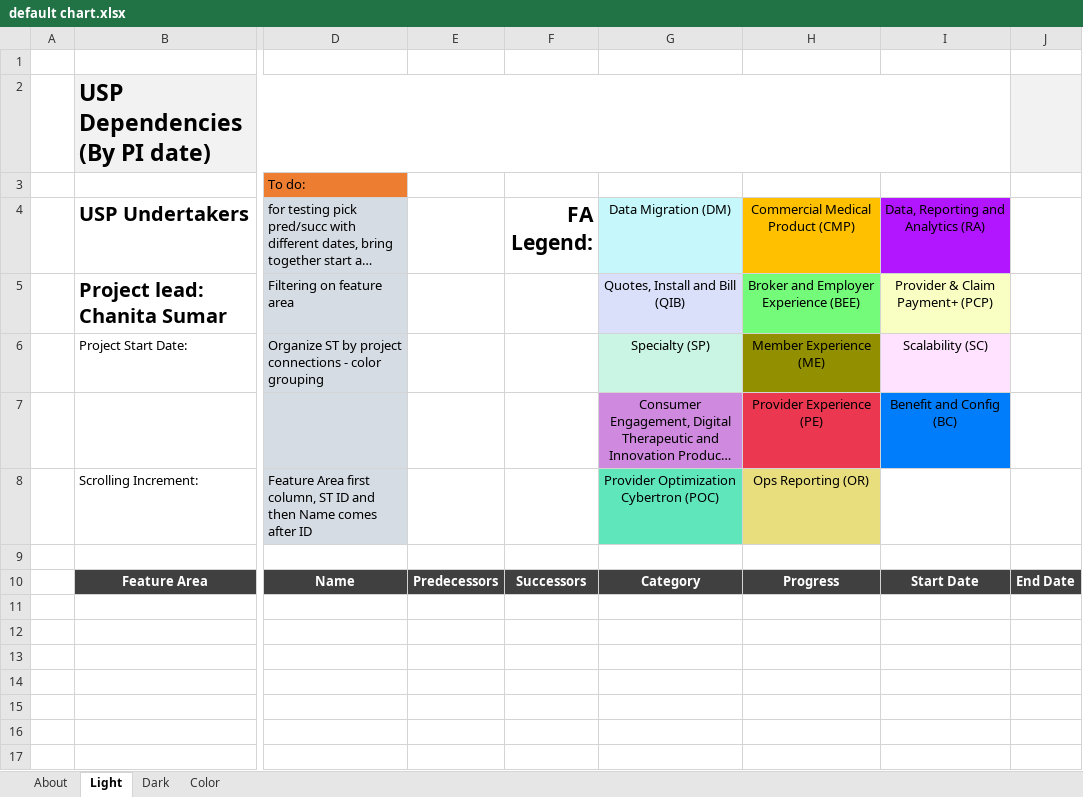
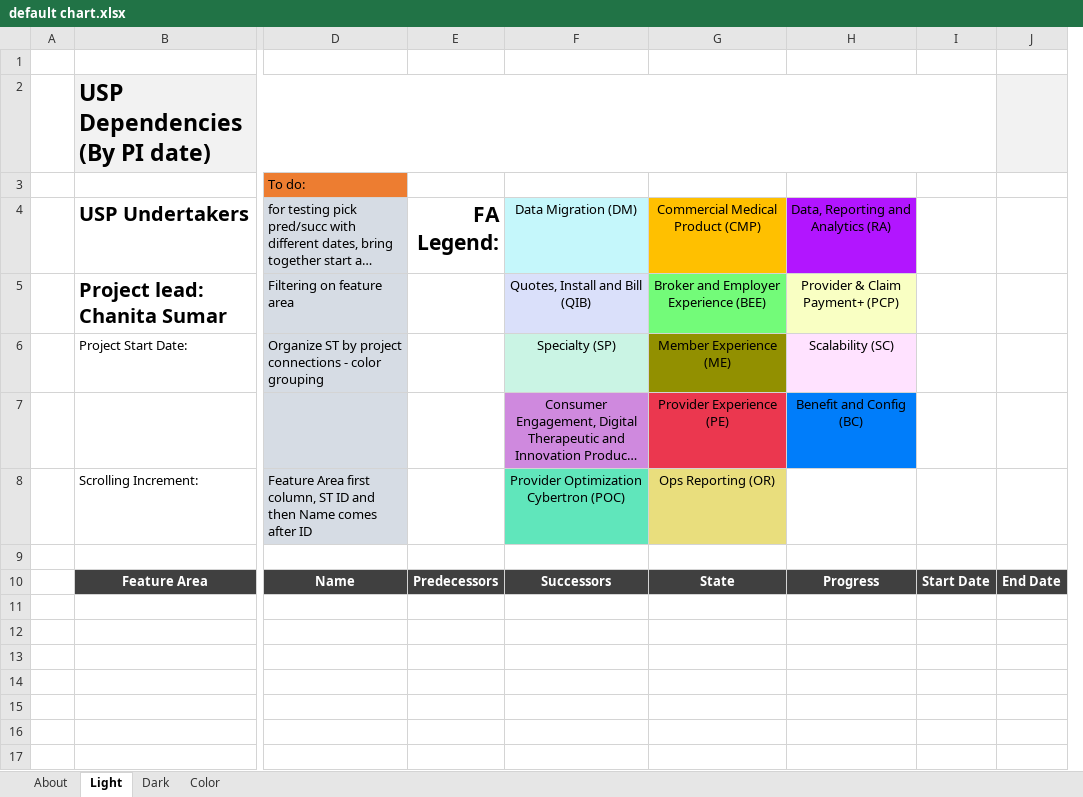
Before and after one commit to aliceOptum/prioritization-project, an Excel workbook: default chart.xlsx, sheet Light, drawn as a sheet; only a part is shown, gaps mark what is left out; long unchanged cells end in …; values as stored, in another font and other column widths than the file's, no borders; conditional formats and table styles not drawn; removed rows and columns are numbered as before the commit, all else as after; the diff names each change by its address in the sheet, - before the commit and + after, or states it on an @@ line.

```diff
--- a/default chart.xlsx (sheet Light)
+++ b/default chart.xlsx (sheet Light)
-column F (FA Legend:), row 10: Successors
+column I, row 10: Start Date
-E4: (empty)
+E4: FA Legend:
-F10 (Data Migration (DM)): Category
+F10 (Data Migration (DM)): Successors
-G10 (Commercial Medical Product (CMP)): Progress
+G10 (Commercial Medical Product (CMP)): State
-H10: Start Date
+H10: Progress
```
Also changed, not shown: sheet Dark, sheet Color, formulas that keep their value.
